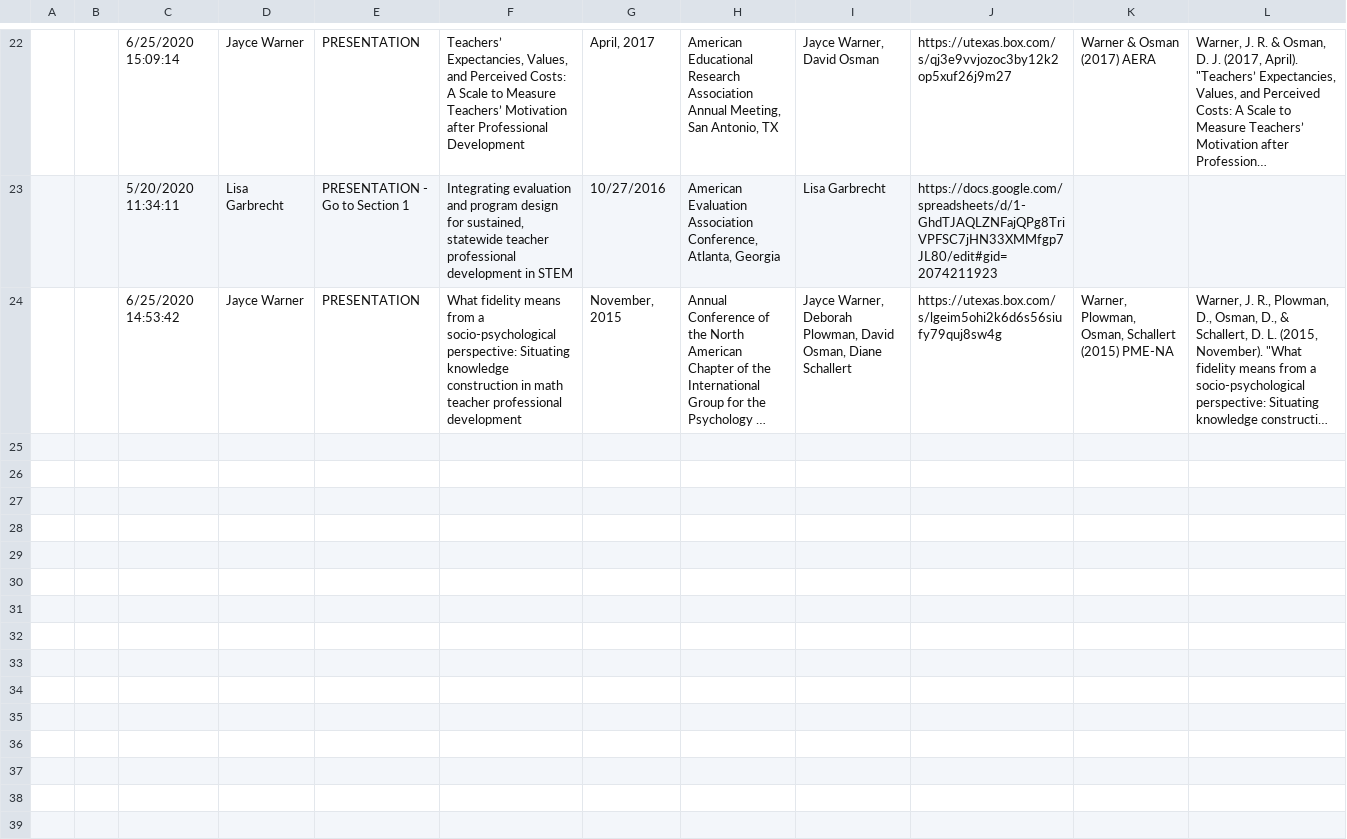
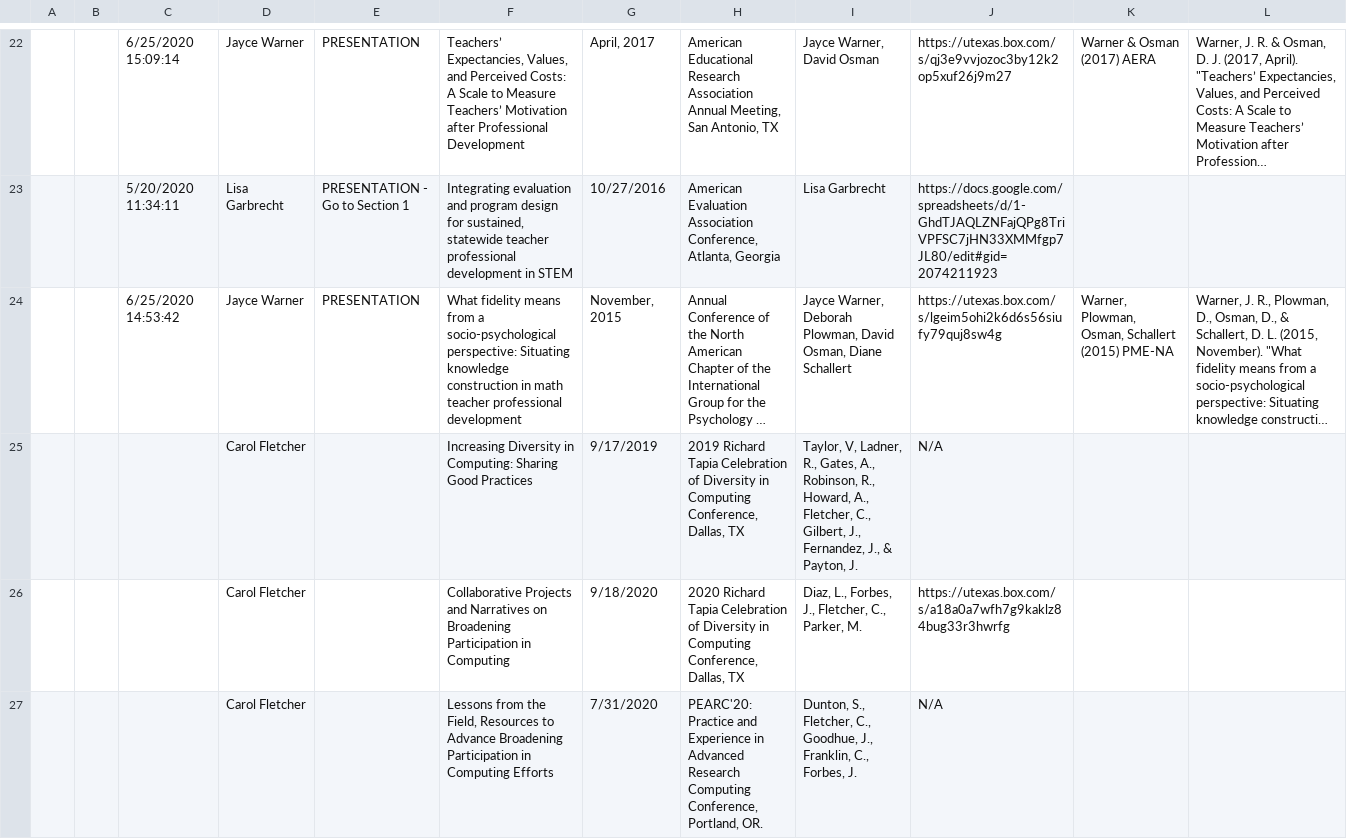
Before and after one commit to TACC/tacc-web-epic-tables, a CSV file: assets/presentations.csv, drawn as a sheet; only a part is shown, gaps mark what is left out; long unchanged cells end in …; the diff names each change by its address in the sheet, - before the commit and + after, or states it on an @@ line.

```diff
--- a/assets/presentations.csv
+++ b/assets/presentations.csv
+row 25:  |  |  | Carol Fletcher |  | Increasing Diversity in Computing: Sharing Good Practices | 9/17/2019 | 2019 Richard Tapia Celebration of Diversity in Computing Conference, Dallas, TX | Taylor, V, Ladner, R., Gates, A., Robinson, R., Howard, A., Fletcher, C., Gilbert, J., Fernandez, J., & Payton, J. | N/A
+row 26:  |  |  | Carol Fletcher |  | Collaborative Projects and Narratives on Broadening Participation in Computing | 9/18/2020 | 2020 Richard Tapia Celebration of Diversity in Computing Conference, Dallas, TX | Diaz, L., Forbes, J., Fletcher, C., Parker, M. | https://utexas.box.com/s/a18a0a7wfh7g9kaklz84bug33r3hwrfg
+row 27:  |  |  | Carol Fletcher |  | Lessons from the Field, Resources to Advance Broadening Participation in Computing Efforts | 7/31/2020 | PEARC'20: Practice and Experience in Advanced Research Computing Conference, Portland, OR. | Dunton, S., Fletcher, C., Goodhue, J., Franklin, C., Forbes, J. | N/A
```
Also changed, not shown: assets/publications.csv.
